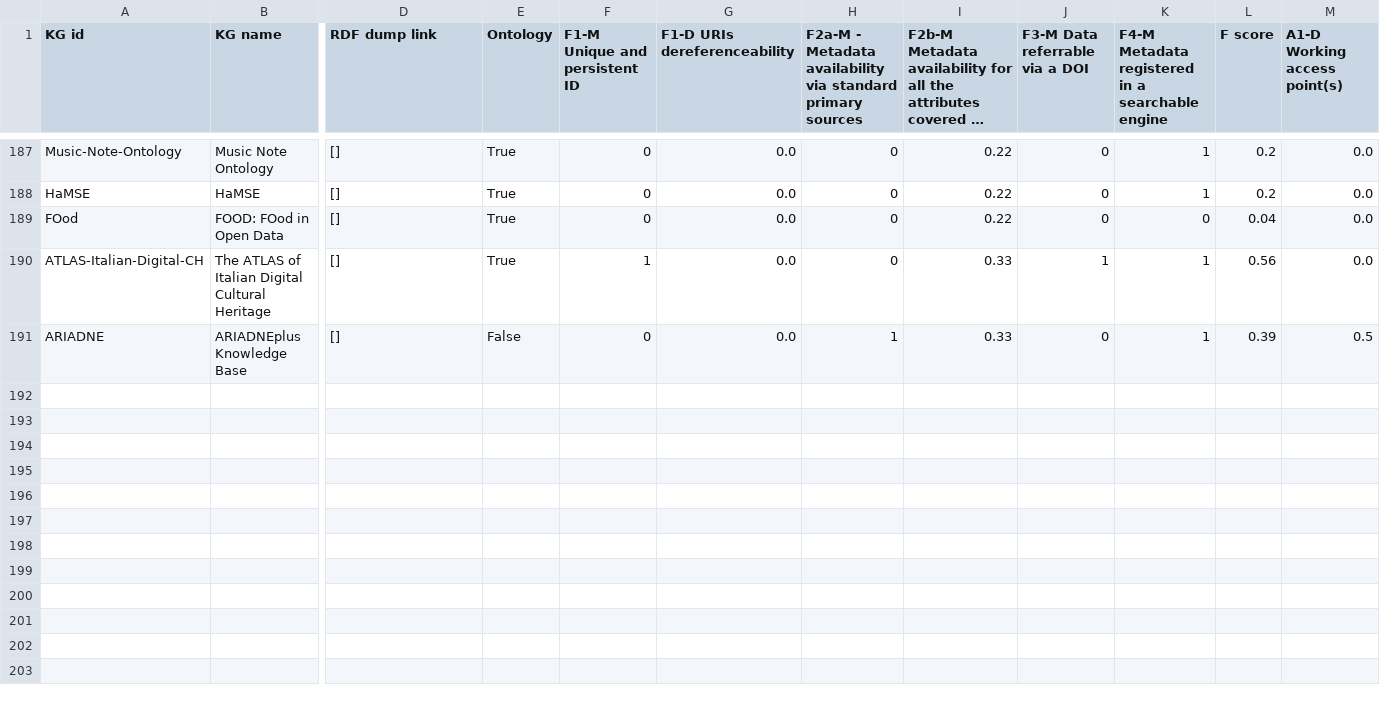
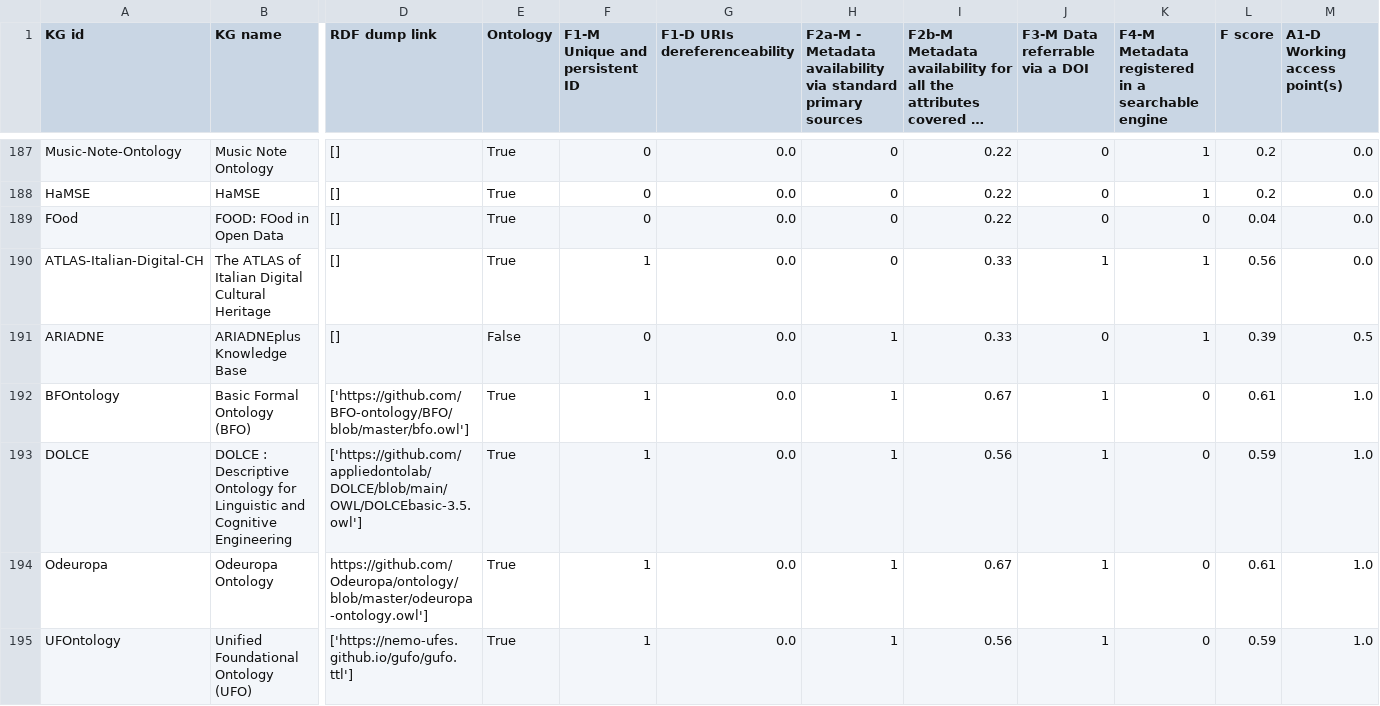
Before and after one commit to sanalatif0806/HealthCloud, a CSV file: WebApp/backend/data/fairness-data.csv, drawn as a sheet; only a part is shown, gaps mark what is left out; long unchanged cells end in …; rows hold the shown columns only; the diff names each change by its address in the sheet, - before the commit and + after, or states it on an @@ line.

Commit message:
added fariness measurement for 4 new resources manually added

```diff
--- a/WebApp/backend/data/fairness-data.csv
+++ b/WebApp/backend/data/fairness-data.csv
+row 192: BFOntology | Basic Formal Ontology (BFO) | ['https://github.com/BFO-ontology/BFO/blob/master/bfo.owl'] | True | 1 | 0.0 | 1 | 0.67 | 1 | 0 | 0.61 | 1.0
+row 193: DOLCE | DOLCE : Descriptive Ontology for Linguistic and Cognitive Engineering | ['https://github.com/appliedontolab/DOLCE/blob/main/OWL/DOLCEbasic-3.5.owl'] | True | 1 | 0.0 | 1 | 0.56 | 1 | 0 | 0.59 | 1.0
+row 194: Odeuropa | Odeuropa Ontology | https://github.com/Odeuropa/ontology/blob/master/odeuropa-ontology.owl'] | True | 1 | 0.0 | 1 | 0.67 | 1 | 0 | 0.61 | 1.0
+row 195: UFOntology | Unified Foundational Ontology (UFO) | ['https://nemo-ufes.github.io/gufo/gufo.ttl'] | True | 1 | 0.0 | 1 | 0.56 | 1 | 0 | 0.59 | 1.0
```
